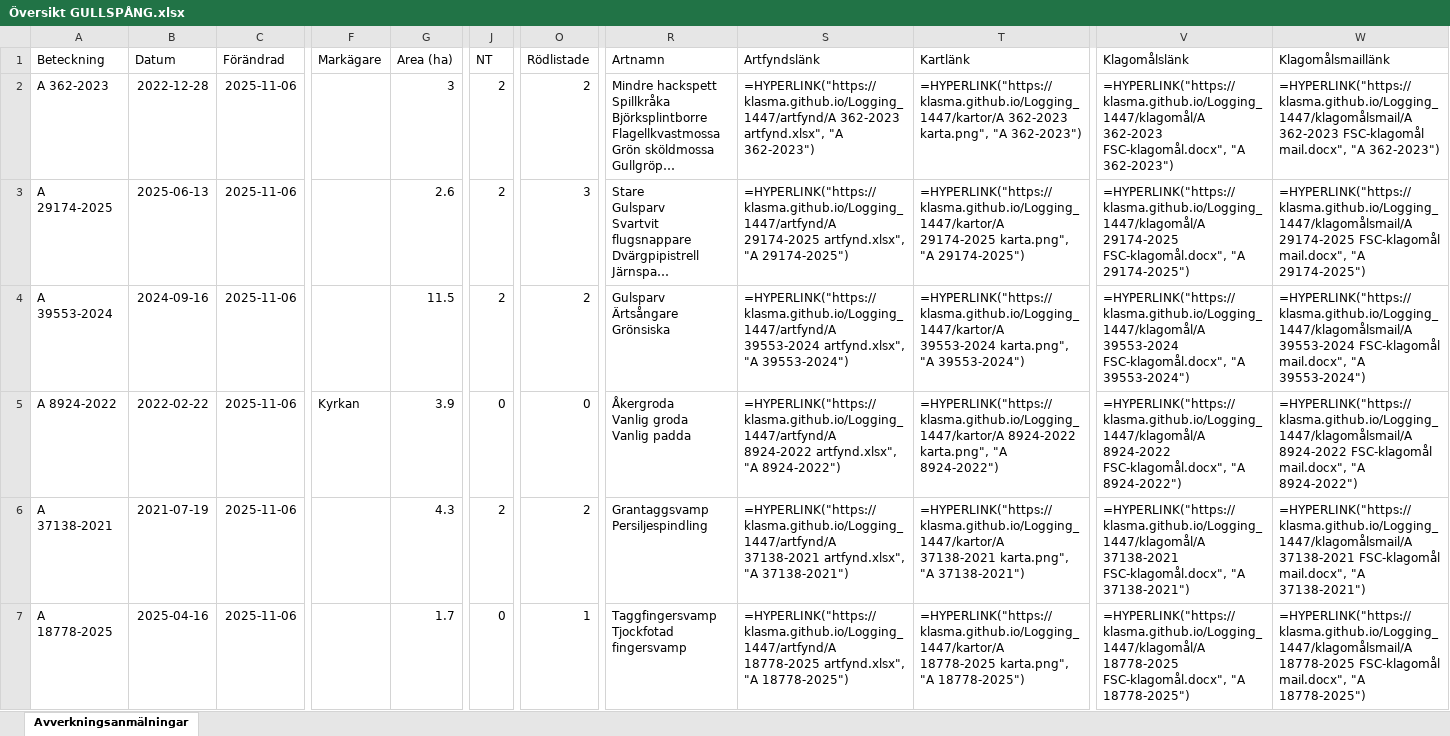
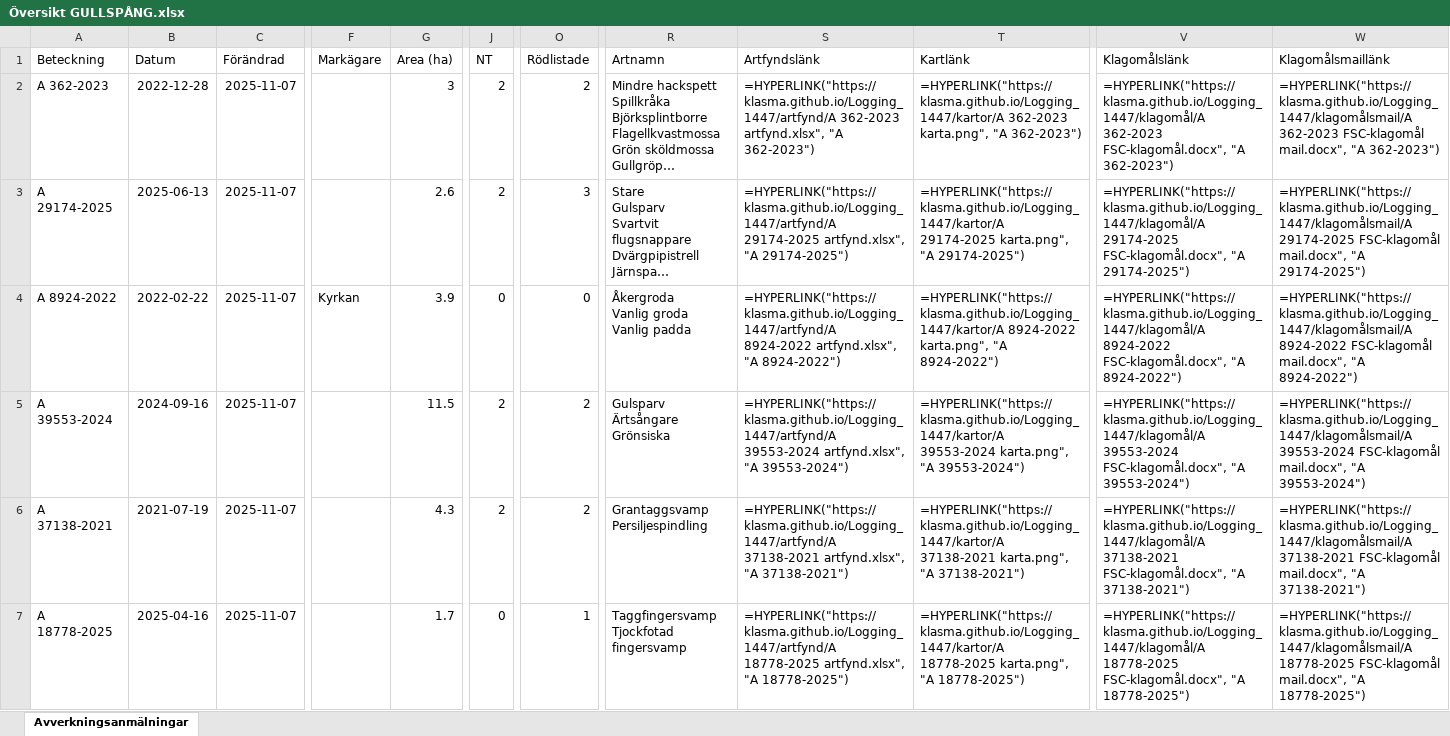
Before and after one commit to klasma/Logging_1447, an Excel workbook: Översikt GULLSPÅNG.xlsx, sheet Avverkningsanmälningar, drawn as a sheet; only a part is shown, gaps mark what is left out; long unchanged cells end in …; values as stored, in another font and other column widths than the file's, no borders; formulas without a stored value are shown as written; ↵ is a line break in a cell; the diff covers the shown part only; the diff names each change by its address in the sheet, - before the commit and + after, or states it on an @@ line.

```diff
--- a/Översikt GULLSPÅNG.xlsx (sheet Avverkningsanmälningar)
+++ b/Översikt GULLSPÅNG.xlsx (sheet Avverkningsanmälningar)
-C2:C7 (Förändrad): 2025-11-06
+C2:C7 (Förändrad): 2025-11-07
-A4 (Beteckning): A 39553-2024
+A4 (Beteckning): A 8924-2022
-B4 (Datum): 2024-09-16
+B4 (Datum): 2022-02-22
-F4 (Markägare): (empty)
+F4 (Markägare): Kyrkan
-G4 (Area (ha)): 11.5
+G4 (Area (ha)): 3.9
-J4 (NT): 2
+J4 (NT): 0
-O4 (Rödlistade): 2
+O4 (Rödlistade): 0
-R4 (Artnamn): Gulsparv ↵ Ärtsångare ↵ Grönsiska
+R4 (Artnamn): Åkergroda ↵ Vanlig groda ↵ Vanlig padda
-S4 (Artfyndslänk): =HYPERLINK("https://klasma.github.io/Logging_1447/artfynd/A 39553-2024 artfynd.xlsx", "A 39553-2024")
+S4 (Artfyndslänk): =HYPERLINK("https://klasma.github.io/Logging_1447/artfynd/A 8924-2022 artfynd.xlsx", "A 8924-2022")
-T4 (Kartlänk): =HYPERLINK("https://klasma.github.io/Logging_1447/kartor/A 39553-2024 karta.png", "A 39553-2024")
+T4 (Kartlänk): =HYPERLINK("https://klasma.github.io/Logging_1447/kartor/A 8924-2022 karta.png", "A 8924-2022")
-V4 (Klagomålslänk): =HYPERLINK("https://klasma.github.io/Logging_1447/klagomål/A 39553-2024 FSC-klagomål.docx", "A 39553-2024")
+V4 (Klagomålslänk): =HYPERLINK("https://klasma.github.io/Logging_1447/klagomål/A 8924-2022 FSC-klagomål.docx", "A 8924-2022")
-W4 (Klagomålsmaillänk): =HYPERLINK("https://klasma.github.io/Logging_1447/klagomålsmail/A 39553-2024 FSC-klagomål mail.docx", "A 39553-2024")
+W4 (Klagomålsmaillänk): =HYPERLINK("https://klasma.github.io/Logging_1447/klagomålsmail/A 8924-2022 FSC-klagomål mail.docx", "A 8924-2022")
-A5 (Beteckning): A 8924-2022
+A5 (Beteckning): A 39553-2024
-B5 (Datum): 2022-02-22
+B5 (Datum): 2024-09-16
-F5 (Markägare): Kyrkan
+F5 (Markägare): (empty)
-G5 (Area (ha)): 3.9
+G5 (Area (ha)): 11.5
-J5 (NT): 0
+J5 (NT): 2
-O5 (Rödlistade): 0
+O5 (Rödlistade): 2
-R5 (Artnamn): Åkergroda ↵ Vanlig groda ↵ Vanlig padda
+R5 (Artnamn): Gulsparv ↵ Ärtsångare ↵ Grönsiska
-S5 (Artfyndslänk): =HYPERLINK("https://klasma.github.io/Logging_1447/artfynd/A 8924-2022 artfynd.xlsx", "A 8924-2022")
+S5 (Artfyndslänk): =HYPERLINK("https://klasma.github.io/Logging_1447/artfynd/A 39553-2024 artfynd.xlsx", "A 39553-2024")
-T5 (Kartlänk): =HYPERLINK("https://klasma.github.io/Logging_1447/kartor/A 8924-2022 karta.png", "A 8924-2022")
+T5 (Kartlänk): =HYPERLINK("https://klasma.github.io/Logging_1447/kartor/A 39553-2024 karta.png", "A 39553-2024")
-V5 (Klagomålslänk): =HYPERLINK("https://klasma.github.io/Logging_1447/klagomål/A 8924-2022 FSC-klagomål.docx", "A 8924-2022")
+V5 (Klagomålslänk): =HYPERLINK("https://klasma.github.io/Logging_1447/klagomål/A 39553-2024 FSC-klagomål.docx", "A 39553-2024")
-W5 (Klagomålsmaillänk): =HYPERLINK("https://klasma.github.io/Logging_1447/klagomålsmail/A 8924-2022 FSC-klagomål mail.docx", "A 8924-2022")
+W5 (Klagomålsmaillänk): =HYPERLINK("https://klasma.github.io/Logging_1447/klagomålsmail/A 39553-2024 FSC-klagomål mail.docx", "A 39553-2024")
```
Also changed, not shown: 1091 edited cells elsewhere in this sheet, artfynd/A 12709-2025 artfynd.xlsx, artfynd/A 18778-2025 artfynd.xlsx, 57 other files.
